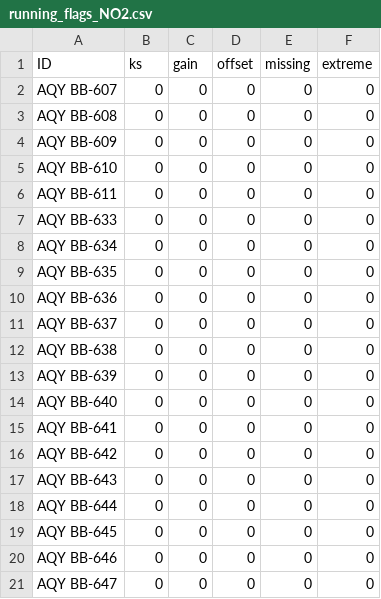
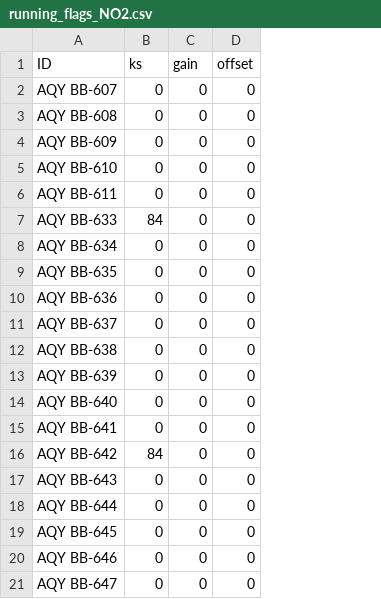
Before and after one commit to PSEHE/RAMN_Calibration, a CSV file: results/running_flags/running_flags_NO2.csv, drawn as a sheet; only a part is shown; the diff names each change by its address in the sheet, - before the commit and + after, or states it on an @@ line.

Commit message:
Two-pollutant drift detection functions; Recalibrate when flag first detected

```diff
--- a/results/running_flags/running_flags_NO2.csv
+++ b/results/running_flags/running_flags_NO2.csv
-column E (missing), rows 2-21: all 0
-column F (extreme), rows 2-21: all 0
-B7 (ks): 0
+B7 (ks): 84
-B16 (ks): 0
+B16 (ks): 84
```
Also changed, not shown: results/NO2_calvals_2019-01-01_000000.csv, results/running_flags/running_flags_OZONE.csv, 7 other files.
